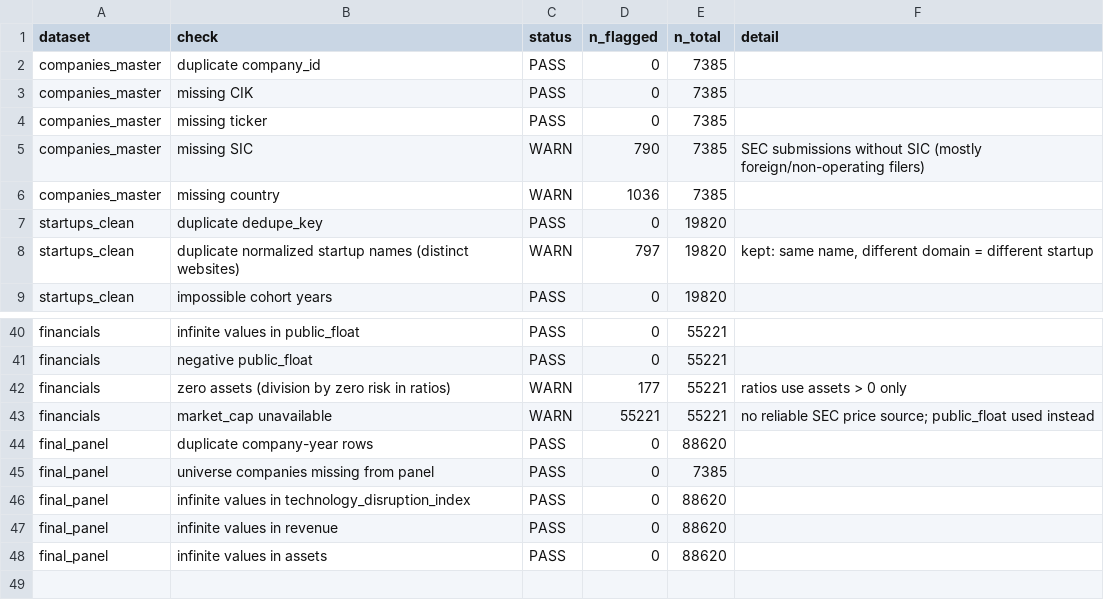
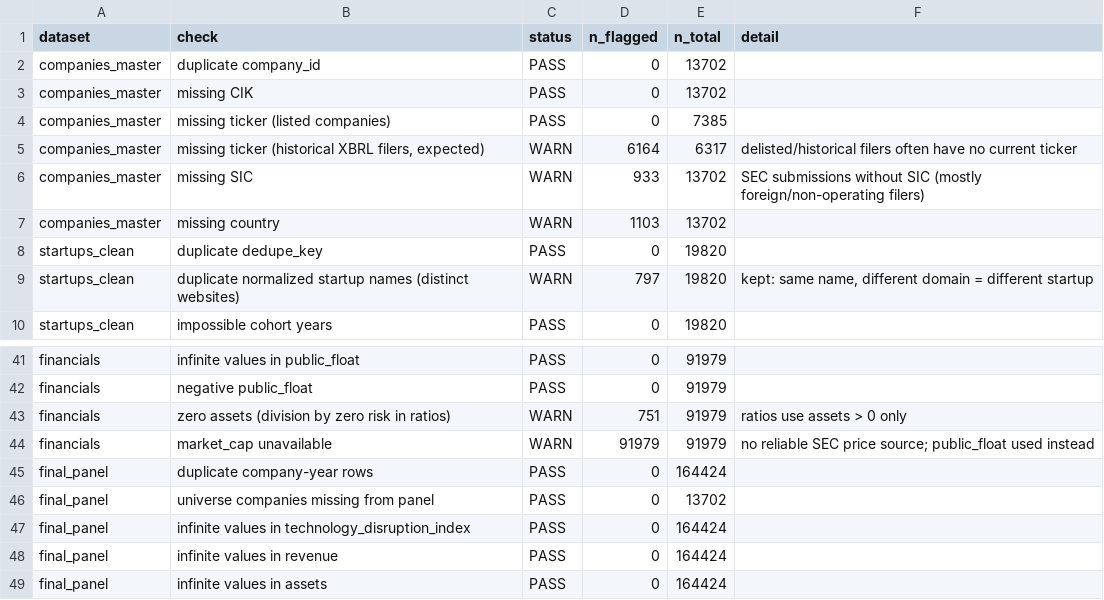
Before and after one commit to UmarovMirjalol/quantify, a CSV file: data/validation/validation_report.csv, drawn as a sheet; only a part is shown, gaps mark what is left out; addresses are those after the commit; the diff covers the shown part only; the diff names each change by its address in the sheet, - before the commit and + after, or states it on an @@ line.

```diff
--- a/data/validation/validation_report.csv
+++ b/data/validation/validation_report.csv
-E2:E3 (n_total): 7385
+E2:E3 (n_total): 13702
-B4 (check): missing ticker
+B4 (check): missing ticker (listed companies)
+row 5: companies_master | missing ticker (historical XBRL filers, expected) | WARN | 6164 | 6317 | delisted/historical filers often have no current ticker
-D6 (n_flagged): 790
+D6 (n_flagged): 933
-E6:E7 (n_total): 7385
+E6:E7 (n_total): 13702
-D7 (n_flagged): 1036
+D7 (n_flagged): 1103
-E41:E44 (n_total): 55221
+E41:E44 (n_total): 91979
-D43 (n_flagged): 177
+D43 (n_flagged): 751
-D44 (n_flagged): 55221
+D44 (n_flagged): 91979
-E45 (n_total): 88620
+E45 (n_total): 164424
-E46 (n_total): 7385
+E46 (n_total): 13702
-E47:E49 (n_total): 88620
+E47:E49 (n_total): 164424
```
Also changed, not shown: 29 edited cells elsewhere in this file, data/startups/sic_technology_map.csv, data/technology_index/coverage_report.csv, 23 other files.
